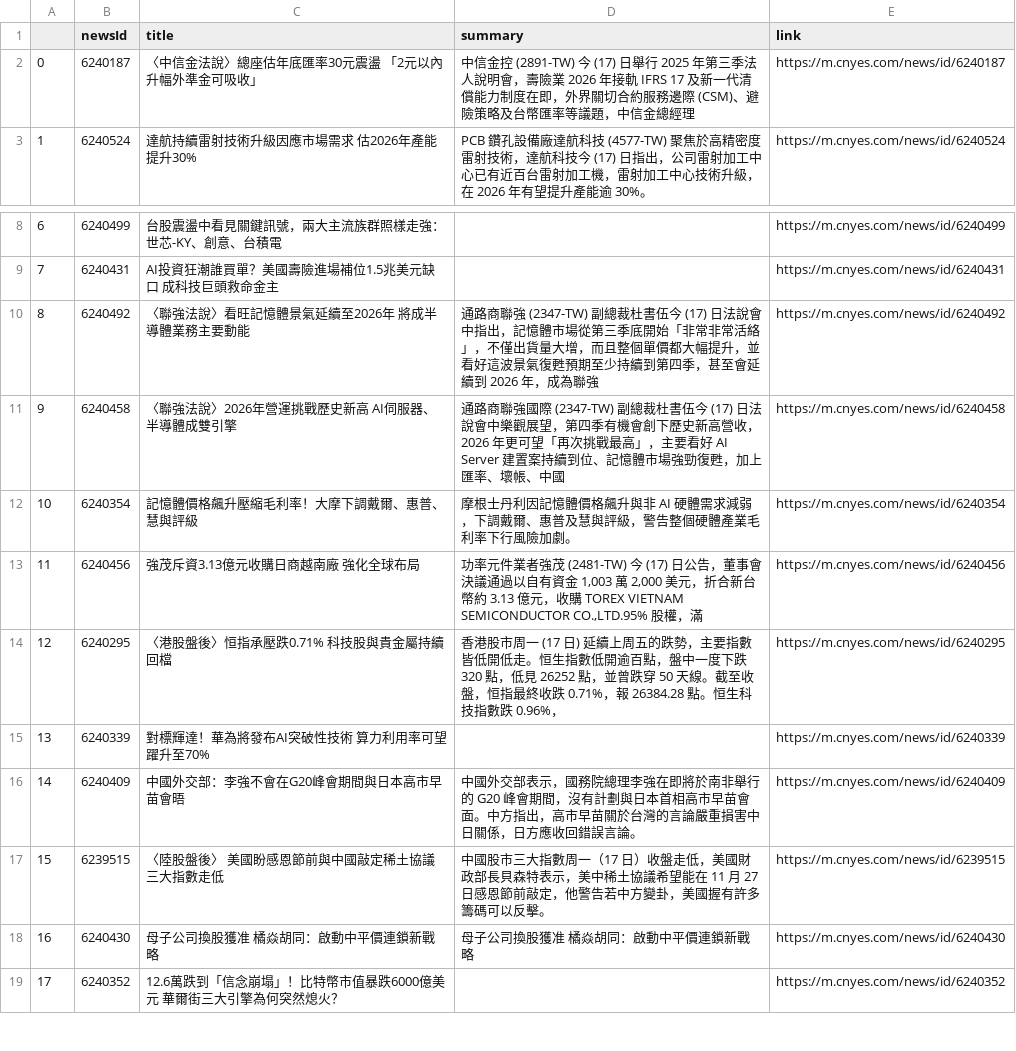
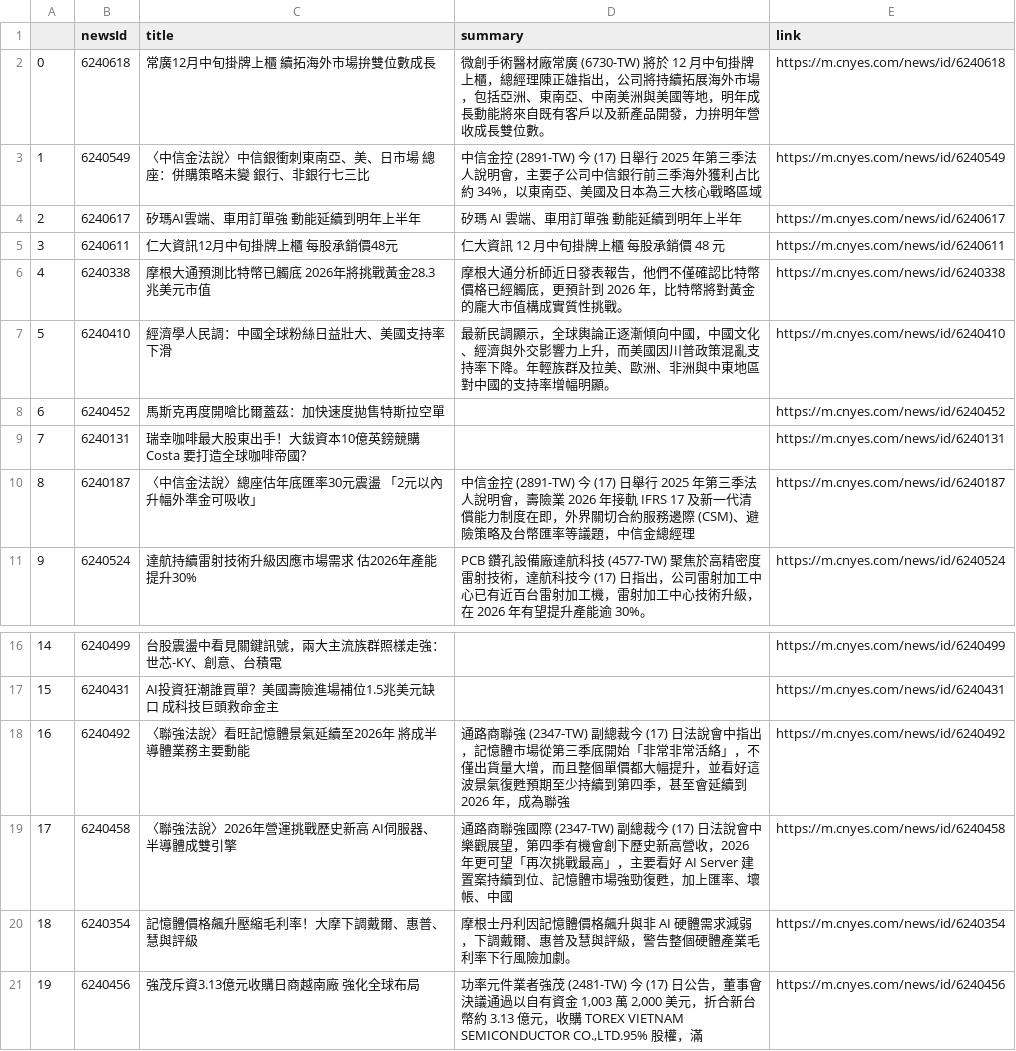
Before and after one commit to sonia9453/test_github_actions, a CSV file: news.csv, drawn as a sheet; only a part is shown, gaps mark what is left out; the shorter side is filled out with more unchanged rows; addresses are those after the commit; the diff names each change by its address in the sheet, - before the commit and + after, or states it on an @@ line.

Commit message:
更新鉅亨網

```diff
--- a/news.csv
+++ b/news.csv
+row 2: 0 | 6240618 | 常廣12月中旬掛牌上櫃 續拓海外市場拚雙位數成長 | 微創手術醫材廠常廣 (6730-TW) 將於 12 月中旬掛牌上櫃，總經理陳正雄指出，公司將持續拓展海外市場，包括亞洲、東南亞、中南美洲與美國等地，明年成長動能將來自既有客戶以及新產品開發，力拚明年營收成長雙位數。 | https://m.cnyes.com/news/id/6240618
+row 3: 1 | 6240549 | 〈中信金法說〉中信銀衝刺東南亞、美、日市場 總座：併購策略未變 銀行、非銀行七三比 | 中信金控 (2891-TW) 今 (17) 日舉行 2025 年第三季法人說明會，主要子公司中信銀行前三季海外獲利占比約 34%，以東南亞、美國及日本為三大核心戰略區域 | https://m.cnyes.com/news/id/6240549
+row 4: 2 | 6240617 | 矽瑪AI雲端、車用訂單強 動能延續到明年上半年 | 矽瑪 AI 雲端、車用訂單強 動能延續到明年上半年 | https://m.cnyes.com/news/id/6240617
+row 5: 3 | 6240611 | 仁大資訊12月中旬掛牌上櫃 每股承銷價48元 | 仁大資訊 12 月中旬掛牌上櫃 每股承銷價 48 元 | https://m.cnyes.com/news/id/6240611
+row 6: 4 | 6240338 | 摩根大通預測比特幣已觸底 2026年將挑戰黃金28.3兆美元市值 | 摩根大通分析師近日發表報告，他們不僅確認比特幣價格已經觸底，更預計到 2026 年，比特幣將對黃金的龐大市值構成實質性挑戰。 | https://m.cnyes.com/news/id/6240338
+row 7: 5 | 6240410 | 經濟學人民調：中國全球粉絲日益壯大、美國支持率下滑 | 最新民調顯示，全球輿論正逐漸傾向中國，中國文化、經濟與外交影響力上升，而美國因川普政策混亂支持率下降。年輕族群及拉美、歐洲、非洲與中東地區對中國的支持率增幅明顯。 | https://m.cnyes.com/news/id/6240410
+row 8: 6 | 6240452 | 馬斯克再度開嗆比爾蓋茲：加快速度拋售特斯拉空單 |  | https://m.cnyes.com/news/id/6240452
+row 9: 7 | 6240131 | 瑞幸咖啡最大股東出手！大鈸資本10億英鎊競購Costa 要打造全球咖啡帝國？ |  | https://m.cnyes.com/news/id/6240131
@@ column A renumbered from row 10 down @@
-D18 (summary): …(2347-TW) 副總裁杜書伍今 (17) 日…
+D18 (summary): …(2347-TW) 副總裁今 (17) 日…
-D19 (summary): …(2347-TW) 副總裁杜書伍今 (17) 日…
+D19 (summary): …(2347-TW) 副總裁今 (17) 日…
```
